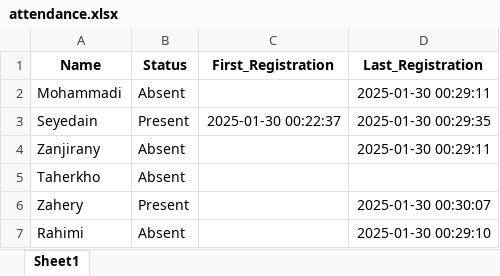
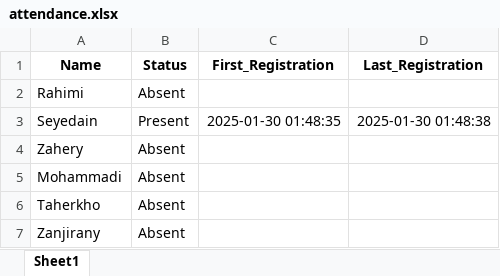
Before and after one commit to aghabidareh/StudentsRollcall, an Excel workbook: attendance.xlsx, sheet Sheet1, drawn as a sheet; values as stored, in another font and other column widths than the file's, no borders; removed rows and columns are numbered as before the commit, all else as after; the diff names each change by its address in the sheet, - before the commit and + after, or states it on an @@ line.

```diff
--- a/attendance.xlsx (sheet Sheet1)
+++ b/attendance.xlsx (sheet Sheet1)
-row 2: Mohammadi | Absent |  | 2025-01-30 00:29:11
+row 2: Rahimi | Absent
-C3 (First_Registration): 2025-01-30 00:22:37
+C3 (First_Registration): 2025-01-30 01:48:35
-D3 (Last_Registration): 2025-01-30 00:29:35
+D3 (Last_Registration): 2025-01-30 01:48:38
-row 4: Zanjirany | Absent |  | 2025-01-30 00:29:11
+row 4: Zahery | Absent
+row 5: Mohammadi | Absent
-row 6: Zahery | Present |  | 2025-01-30 00:30:07
-row 7: Rahimi | Absent |  | 2025-01-30 00:29:10
+row 7: Zanjirany | Absent
```
Also changed, not shown: 2 other files.
